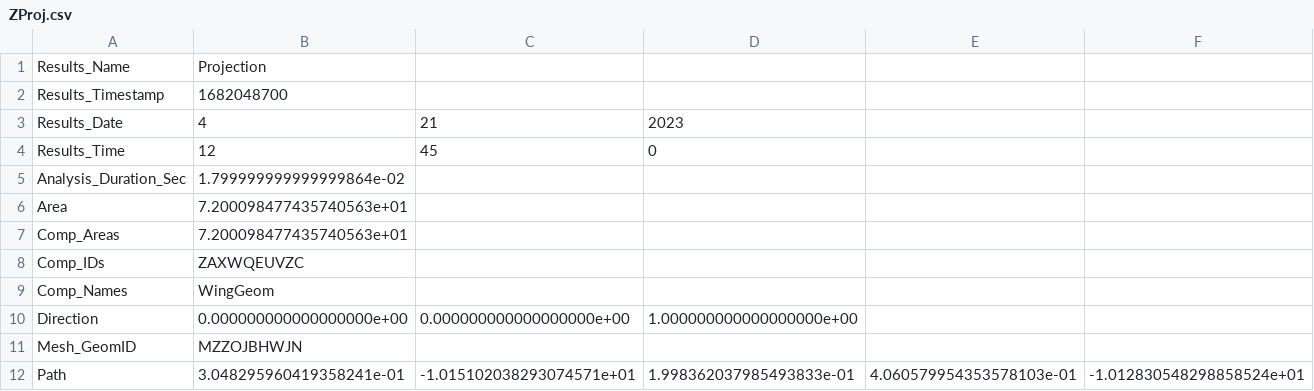
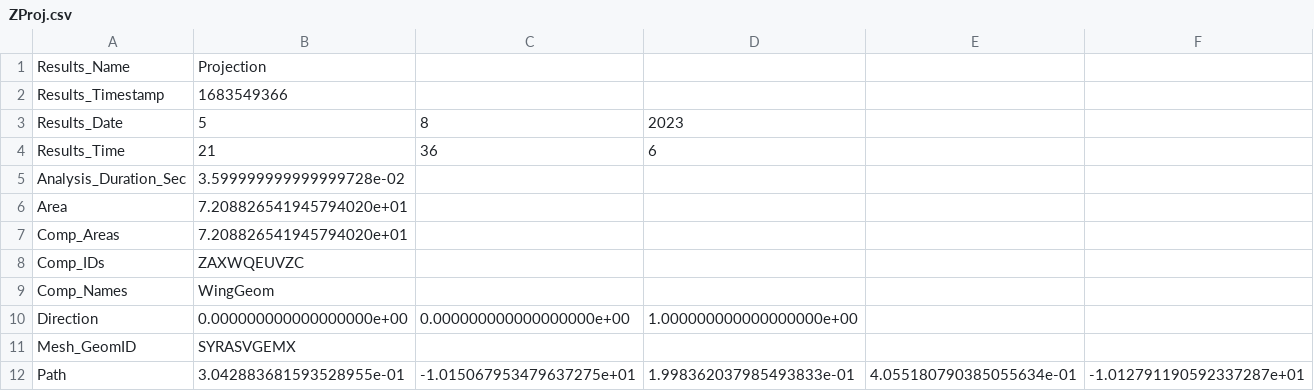
Before and after one commit to UTokyoTsuchiyaLAB/UNLSI, a CSV file: example/ungrade/wing/ZProj.csv, drawn as a sheet; only a part is shown; the diff covers the shown part only; the diff names each change by its address in the sheet, - before the commit and + after, or states it on an @@ line.

```diff
--- a/example/ungrade/wing/ZProj.csv
+++ b/example/ungrade/wing/ZProj.csv
-B2: 1682048700
+B2: 1683549366
-B3: 4
+B3: 5
-C3: 21
+C3: 8
-B4: 12
+B4: 21
-C4: 45
+C4: 36
-D4: 0
+D4: 6
-B5: 1.799999999999999864e-02
+B5: 3.599999999999999728e-02
-B6:B7: 7.200098477435740563e+01
+B6:B7: 7.208826541945794020e+01
-B11: MZZOJBHWJN
+B11: SYRASVGEMX
-B12: 3.048295960419358241e-01
+B12: 3.042883681593528955e-01
-C12: -1.015102038293074571e+01
+C12: -1.015067953479637275e+01
-E12: 4.060579954353578103e-01
+E12: 4.055180790385055634e-01
-F12: -1.012830548298858524e+01
+F12: -1.012791190592337287e+01
```
Also changed, not shown: 162 edited cells elsewhere in this file, 39 other files.
